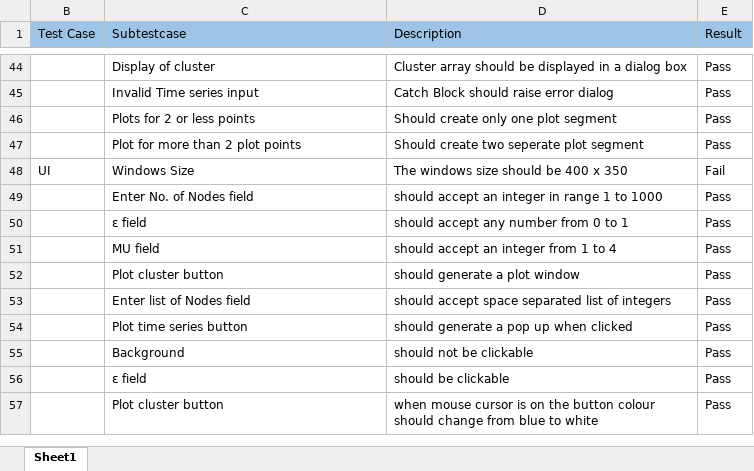
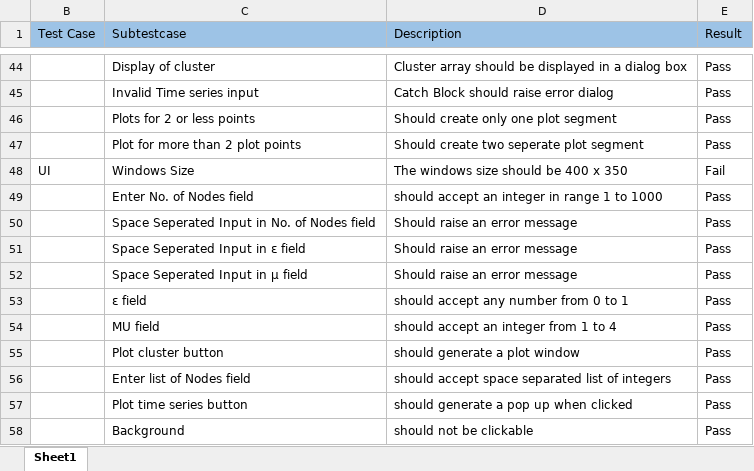
Before and after one commit to vvj1037/Group-3, an Excel workbook: Testing/TestingDoument.xlsx, sheet Sheet1, drawn as a sheet; only a part is shown, gaps mark what is left out; the shorter side is filled out with more unchanged rows; values as stored, in another font and other column widths than the file's, no borders; the diff names each change by its address in the sheet, - before the commit and + after, or states it on an @@ line.

Commit message:
Added few more test cases

```diff
--- a/Testing/TestingDoument.xlsx (sheet Sheet1)
+++ b/Testing/TestingDoument.xlsx (sheet Sheet1)
+row 50:  | Space Seperated Input in No. of Nodes field | Should raise an error message | Pass
+row 51:  | Space Seperated Input in ε field | Should raise an error message | Pass
+row 52:  | Space Seperated Input in µ field | Should raise an error message | Pass
```
